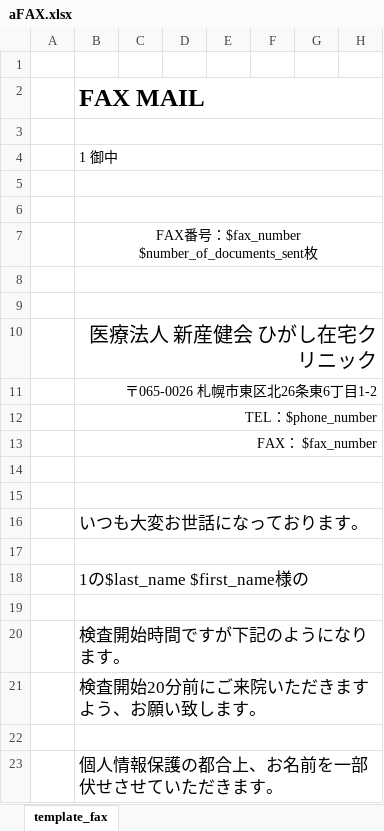
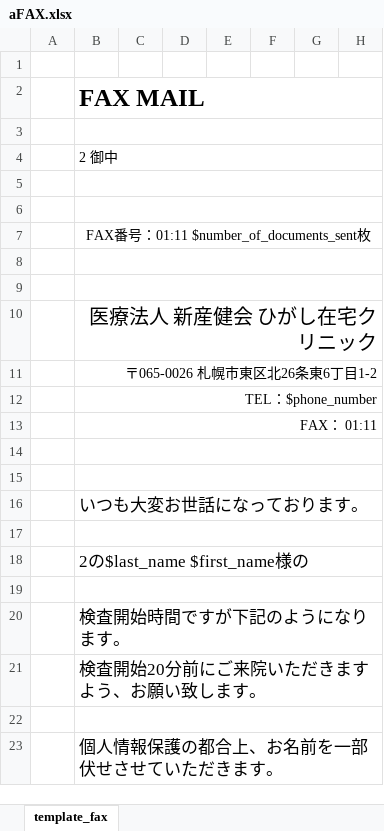
Before and after one commit to tellus21/ers, an Excel workbook: public/download/aFAX.xlsx, sheet template_fax, drawn as a sheet; only a part is shown; values as stored, in another font and other column widths than the file's, no borders; the diff names each change by its address in the sheet, - before the commit and + after, or states it on an @@ line.

```diff
--- a/public/download/aFAX.xlsx (sheet template_fax)
+++ b/public/download/aFAX.xlsx (sheet template_fax)
-B4 (FAX MAIL): 1 御中
+B4 (FAX MAIL): 2 御中
-B7 (FAX MAIL): FAX番号：$fax_number $number_of_documents_sent枚
+B7 (FAX MAIL): FAX番号：01:11 $number_of_documents_sent枚
-B13 (FAX MAIL): FAX： $fax_number
+B13 (FAX MAIL): FAX： 01:11
-B18 (FAX MAIL): 1の$last_name $first_name様の
+B18 (FAX MAIL): 2の$last_name $first_name様の
```
Also changed, not shown: 2 other files.
